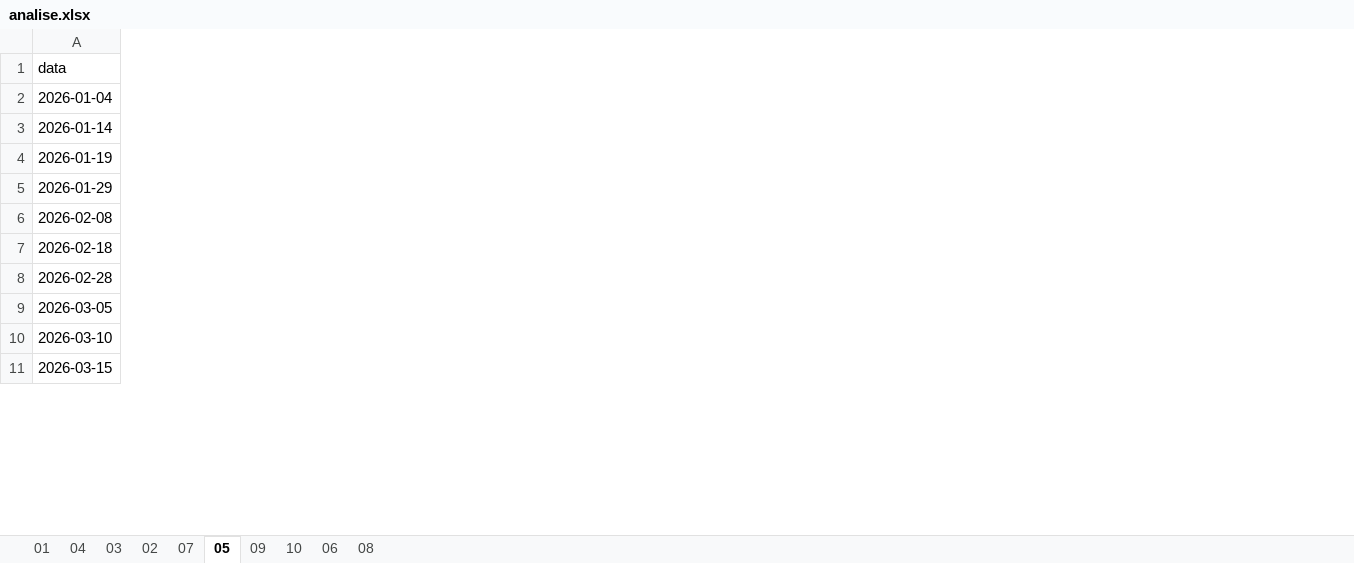
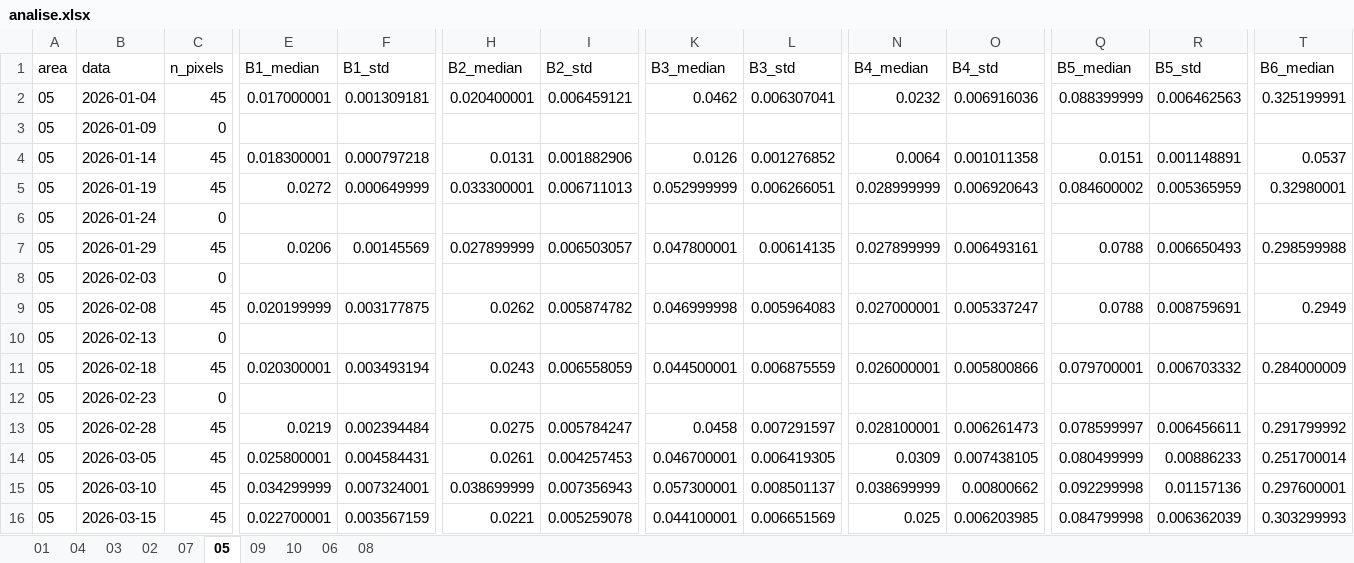
Before and after one commit to pedrowindisch/regeneracao, an Excel workbook: analise.xlsx, sheet 05, drawn as a sheet; only a part is shown, gaps mark what is left out; values as stored, in another font and other column widths than the file's, no borders; addresses are those after the commit; rows hold the shown columns only; the diff covers the shown part only; the diff names each change by its address in the sheet, - before the commit and + after, or states it on an @@ line.

Commit message:
feat: novas areas

```diff
--- a/analise.xlsx (sheet 05)
+++ b/analise.xlsx (sheet 05)
+column A (area), row 2: 05; rows 4-5: 05 | 05; row 7: 05; row 9: 05; row 11: 05; rows 13-16: all 05
+column C (n_pixels), row 2: 45; rows 4-5: 45 | 45; row 7: 45; row 9: 45; row 11: 45; rows 13-16: all 45
+column E (B1_median), row 2: 0.017000001; rows 4-5: 0.018300001 | 0.0272; row 7: 0.0206; row 9: 0.020199999; row 11: 0.020300001; rows 13-16: 0.0219 | 0.025800001 | 0.034299999 | 0.022700001
+column F (B1_std), row 2: 0.001309181; rows 4-5: 0.000797218 | 0.000649999; row 7: 0.00145569; row 9: 0.003177875; row 11: 0.003493194; rows 13-16: 0.002394484 | 0.004584431 | 0.007324001 | 0.003567159
+column H (B2_median), row 2: 0.020400001; rows 4-5: 0.0131 | 0.033300001; row 7: 0.027899999; row 9: 0.0262; row 11: 0.0243; rows 13-16: 0.0275 | 0.0261 | 0.038699999 | 0.0221
+column I (B2_std), row 2: 0.006459121; rows 4-5: 0.001882906 | 0.006711013; row 7: 0.006503057; row 9: 0.005874782; row 11: 0.006558059; rows 13-16: 0.005784247 | 0.004257453 | 0.007356943 | 0.005259078
+column K (B3_median), row 2: 0.0462; rows 4-5: 0.0126 | 0.052999999; row 7: 0.047800001; row 9: 0.046999998; row 11: 0.044500001; rows 13-16: 0.0458 | 0.046700001 | 0.057300001 | 0.044100001
+column L (B3_std), row 2: 0.006307041; rows 4-5: 0.001276852 | 0.006266051; row 7: 0.00614135; row 9: 0.005964083; row 11: 0.006875559; rows 13-16: 0.007291597 | 0.006419305 | 0.008501137 | 0.006651569
+column N (B4_median), row 2: 0.0232; rows 4-5: 0.0064 | 0.028999999; row 7: 0.027899999; row 9: 0.027000001; row 11: 0.026000001; rows 13-16: 0.028100001 | 0.0309 | 0.038699999 | 0.025
+column O (B4_std), row 2: 0.006916036; rows 4-5: 0.001011358 | 0.006920643; row 7: 0.006493161; row 9: 0.005337247; row 11: 0.005800866; rows 13-16: 0.006261473 | 0.007438105 | 0.00800662 | 0.006203985
+column Q (B5_median), row 2: 0.088399999; rows 4-5: 0.0151 | 0.084600002; row 7: 0.0788; row 9: 0.0788; row 11: 0.079700001; rows 13-16: 0.078599997 | 0.080499999 | 0.092299998 | 0.084799998
+column R (B5_std), row 2: 0.006462563; rows 4-5: 0.001148891 | 0.005365959; row 7: 0.006650493; row 9: 0.008759691; row 11: 0.006703332; rows 13-16: 0.006456611 | 0.00886233 | 0.01157136 | 0.006362039
+column T (B6_median), row 2: 0.325199991; rows 4-5: 0.0537 | 0.32980001; row 7: 0.298599988; row 9: 0.2949; row 11: 0.284000009; rows 13-16: 0.291799992 | 0.251700014 | 0.297600001 | 0.303299993
+row 3: 05 | 2026-01-09 | 0
+row 6: 05 | 2026-01-24 | 0
+row 8: 05 | 2026-02-03 | 0
+row 10: 05 | 2026-02-13 | 0
+row 12: 05 | 2026-02-23 | 0
```
Also changed, not shown: 13 added columns and 12 edited cells elsewhere in this sheet, sheet 02, sheet 09, sheet 07, sheet 08, sheet 10, sheet 01, 3 more sheets, 1 other file.
